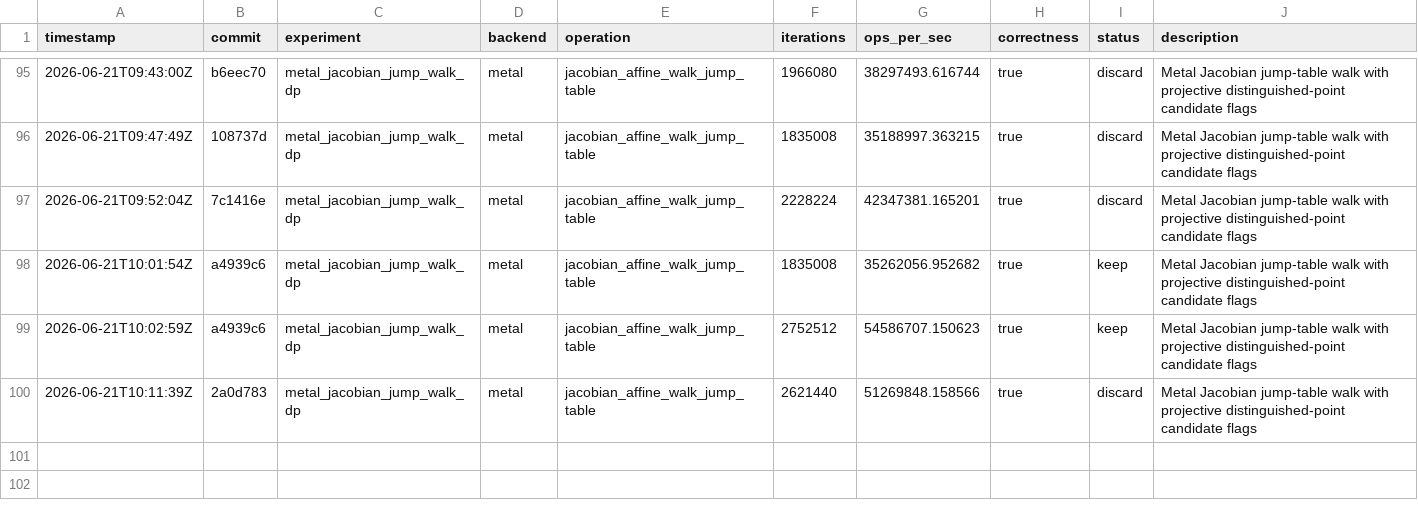
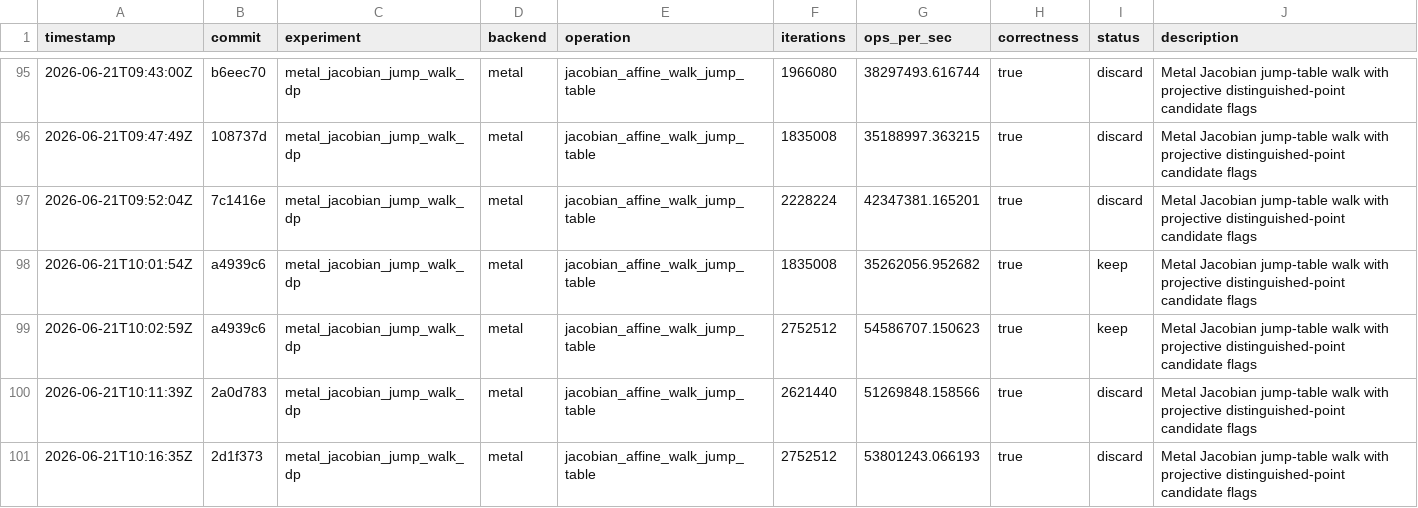
Before and after one commit to metaforismo/RCKangaroo-MT, a TSV file: autoresearch/results.tsv, drawn as a sheet; only a part is shown, gaps mark what is left out; the diff names each change by its address in the sheet, - before the commit and + after, or states it on an @@ line.

Commit message:
docs: record rejected Metal dp4 inline infinity

```diff
--- a/autoresearch/results.tsv
+++ b/autoresearch/results.tsv
+row 101: 2026-06-21T10:16:35Z | 2d1f373 | metal_jacobian_jump_walk_dp | metal | jacobian_affine_walk_jump_table | 2752512 | 53801243.066193 | true | discard | Metal Jacobian jump-table walk with projective distinguished-point candidate flags
```
Also changed, not shown: 3 other files.
